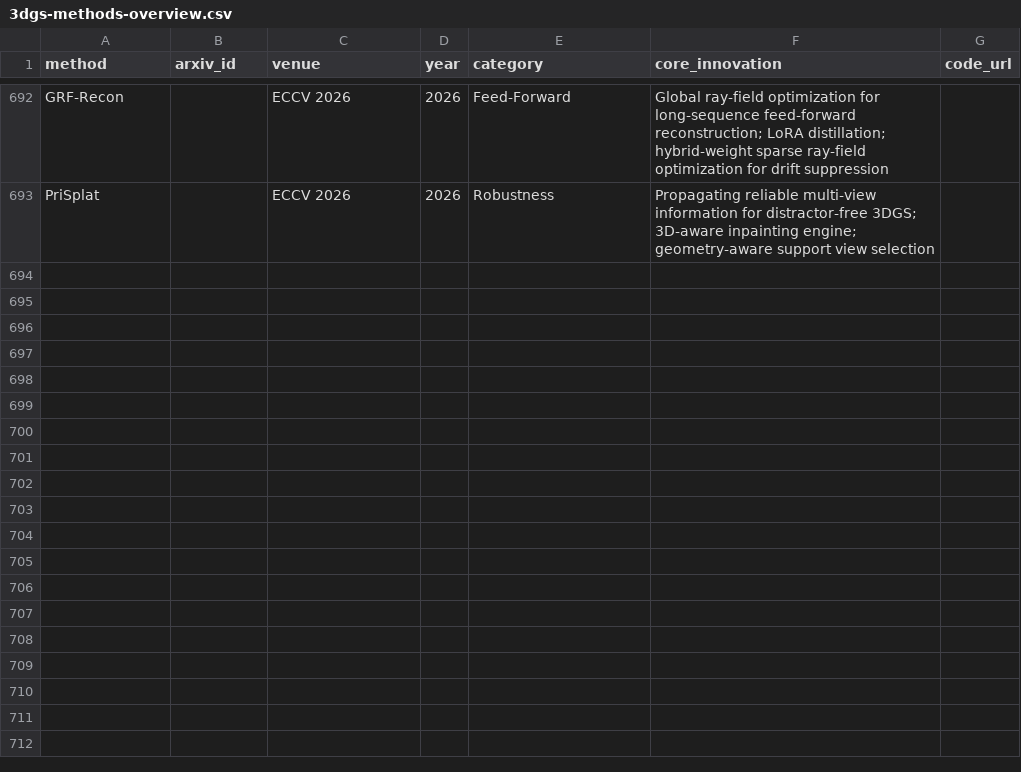
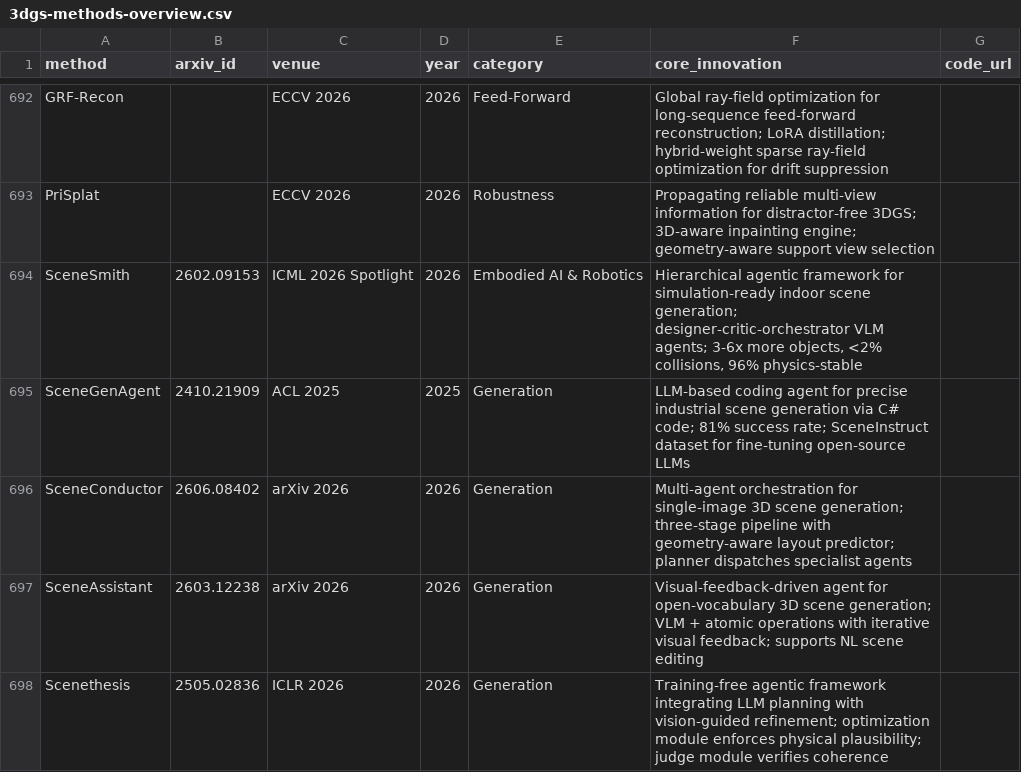
Before and after one commit to jaccen/Awesome-Gaussian-Skills, a CSV file: 3dgs-methods-overview.csv, drawn as a sheet; only a part is shown, gaps mark what is left out.

```diff
--- a/3dgs-methods-overview.csv
+++ b/3dgs-methods-overview.csv
@@ -693 +693,6 @@ GRF-Recon,,ECCV 2026,2026,Feed-Forward,"Global ray-field optimization for long-s
 PriSplat,,ECCV 2026,2026,Robustness,"Propagating reliable multi-view information for distractor-free 3DGS; 3D-aware inpainting engine; geometry-aware support view selection",
+SceneSmith,2602.09153,ICML 2026 Spotlight,2026,Embodied AI & Robotics,"Hierarchical agentic framework for simulation-ready indoor scene generation; designer-critic-orchestrator VLM agents; 3-6x more objects, <2% collisions, 96% physics-stable",
+SceneGenAgent,2410.21909,ACL 2025,2025,Generation,"LLM-based coding agent for precise industrial scene generation via C# code; 81% success rate; SceneInstruct dataset for fine-tuning open-source LLMs",
+SceneConductor,2606.08402,arXiv 2026,2026,Generation,"Multi-agent orchestration for single-image 3D scene generation; three-stage pipeline with geometry-aware layout predictor; planner dispatches specialist agents",
+SceneAssistant,2603.12238,arXiv 2026,2026,Generation,"Visual-feedback-driven agent for open-vocabulary 3D scene generation; VLM + atomic operations with iterative visual feedback; supports NL scene editing",
+Scenethesis,2505.02836,ICLR 2026,2026,Generation,"Training-free agentic framework integrating LLM planning with vision-guided refinement; optimization module enforces physical plausibility; judge module verifies coherence",
```
Also changed, not shown: 10 other files.
